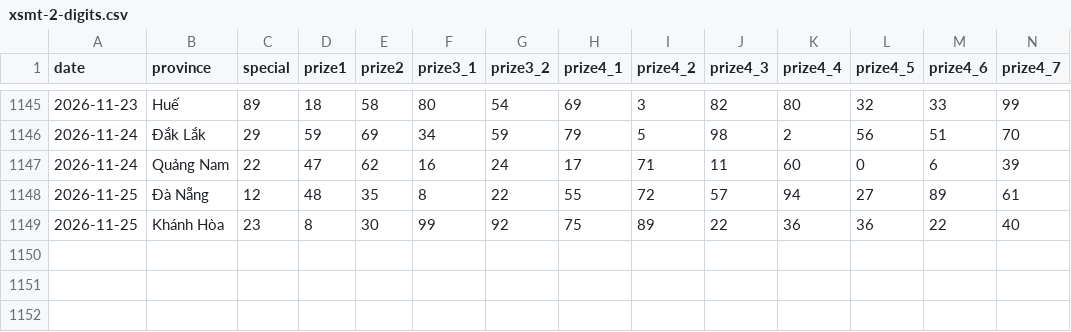
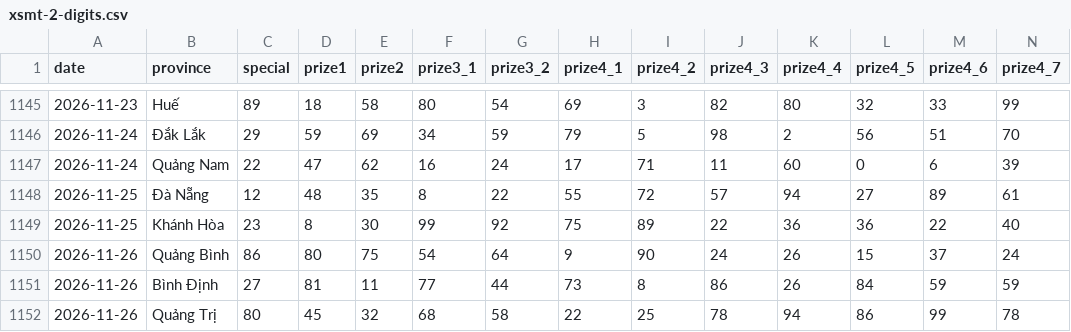
Before and after one commit to phuc341986/vietnam-lottery, a CSV file: data/xsmt-2-digits.csv, drawn as a sheet; only a part is shown, gaps mark what is left out; rows hold the shown columns only; the diff names each change by its address in the sheet, - before the commit and + after, or states it on an @@ line.

```diff
--- a/data/xsmt-2-digits.csv
+++ b/data/xsmt-2-digits.csv
+row 1150: 2026-11-26 | Quảng Bình | 86 | 80 | 75 | 54 | 64 | 9 | 90 | 24 | 26 | 15 | 37 | 24
+row 1151: 2026-11-26 | Bình Định | 27 | 81 | 11 | 77 | 44 | 73 | 8 | 86 | 26 | 84 | 59 | 59
+row 1152: 2026-11-26 | Quảng Trị | 80 | 45 | 32 | 68 | 58 | 22 | 25 | 78 | 94 | 86 | 99 | 78
```
Also changed, not shown: data/xsmt-sparse.csv, data/xsmt.csv, 8 other files.
